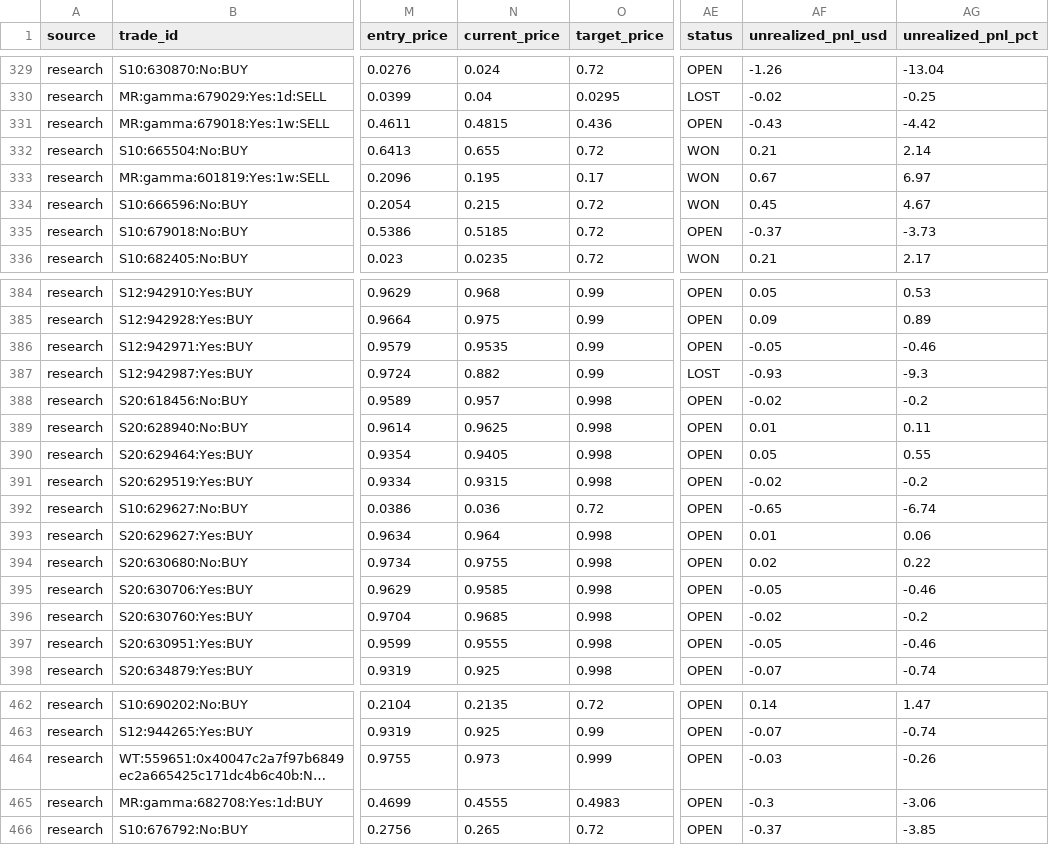
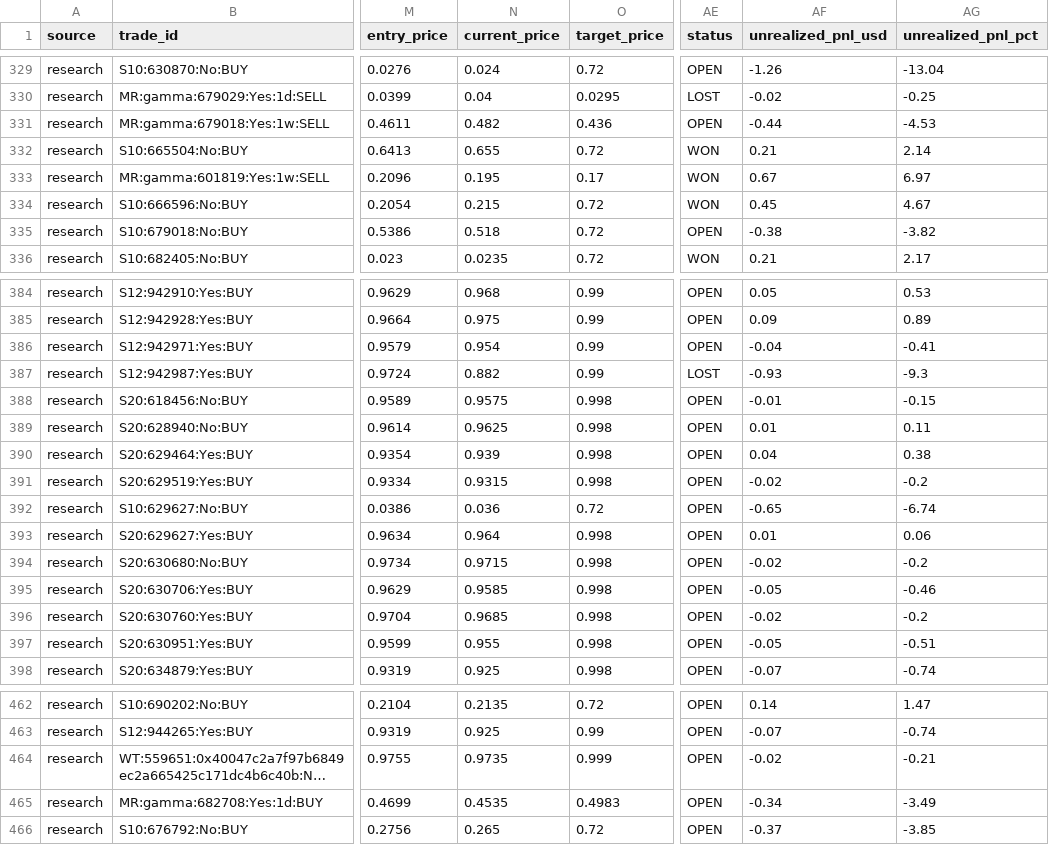
Before and after one commit to aguamarinac2-netizen/quant-polymarket-trackrecord, a CSV file: trades_all.csv, drawn as a sheet; only a part is shown, gaps mark what is left out; long unchanged cells end in …; the diff covers the shown part only; the diff names each change by its address in the sheet, - before the commit and + after, or states it on an @@ line.

```diff
--- a/trades_all.csv
+++ b/trades_all.csv
-N331 (current_price): 0.4815
+N331 (current_price): 0.482
-AF331 (unrealized_pnl_usd): -0.43
+AF331 (unrealized_pnl_usd): -0.44
-AG331 (unrealized_pnl_pct): -4.42
+AG331 (unrealized_pnl_pct): -4.53
-N335 (current_price): 0.5185
+N335 (current_price): 0.518
-AF335 (unrealized_pnl_usd): -0.37
+AF335 (unrealized_pnl_usd): -0.38
-AG335 (unrealized_pnl_pct): -3.73
+AG335 (unrealized_pnl_pct): -3.82
-N386 (current_price): 0.9535
+N386 (current_price): 0.954
-AF386 (unrealized_pnl_usd): -0.05
+AF386 (unrealized_pnl_usd): -0.04
-AG386 (unrealized_pnl_pct): -0.46
+AG386 (unrealized_pnl_pct): -0.41
-N388 (current_price): 0.957
+N388 (current_price): 0.9575
-AF388 (unrealized_pnl_usd): -0.02
+AF388 (unrealized_pnl_usd): -0.01
-AG388 (unrealized_pnl_pct): -0.2
+AG388 (unrealized_pnl_pct): -0.15
-N390 (current_price): 0.9405
+N390 (current_price): 0.939
-AF390 (unrealized_pnl_usd): 0.05
+AF390 (unrealized_pnl_usd): 0.04
-AG390 (unrealized_pnl_pct): 0.55
+AG390 (unrealized_pnl_pct): 0.38
-N394 (current_price): 0.9755
+N394 (current_price): 0.9715
-AF394 (unrealized_pnl_usd): 0.02
+AF394 (unrealized_pnl_usd): -0.02
-AG394 (unrealized_pnl_pct): 0.22
+AG394 (unrealized_pnl_pct): -0.2
-N397 (current_price): 0.9555
+N397 (current_price): 0.955
-AG397 (unrealized_pnl_pct): -0.46
+AG397 (unrealized_pnl_pct): -0.51
-N464 (current_price): 0.973
+N464 (current_price): 0.9735
-AF464 (unrealized_pnl_usd): -0.03
+AF464 (unrealized_pnl_usd): -0.02
-AG464 (unrealized_pnl_pct): -0.26
+AG464 (unrealized_pnl_pct): -0.21
-N465 (current_price): 0.4555
+N465 (current_price): 0.4535
-AF465 (unrealized_pnl_usd): -0.3
+AF465 (unrealized_pnl_usd): -0.34
-AG465 (unrealized_pnl_pct): -3.06
+AG465 (unrealized_pnl_pct): -3.49
```
Also changed, not shown: 1 added row and 44 edited cells elsewhere in this file, 7 other files.
